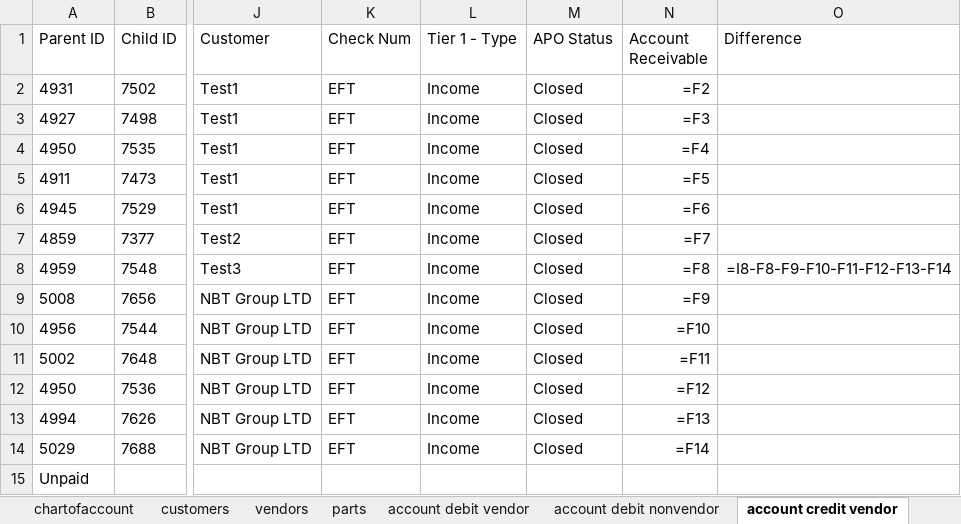
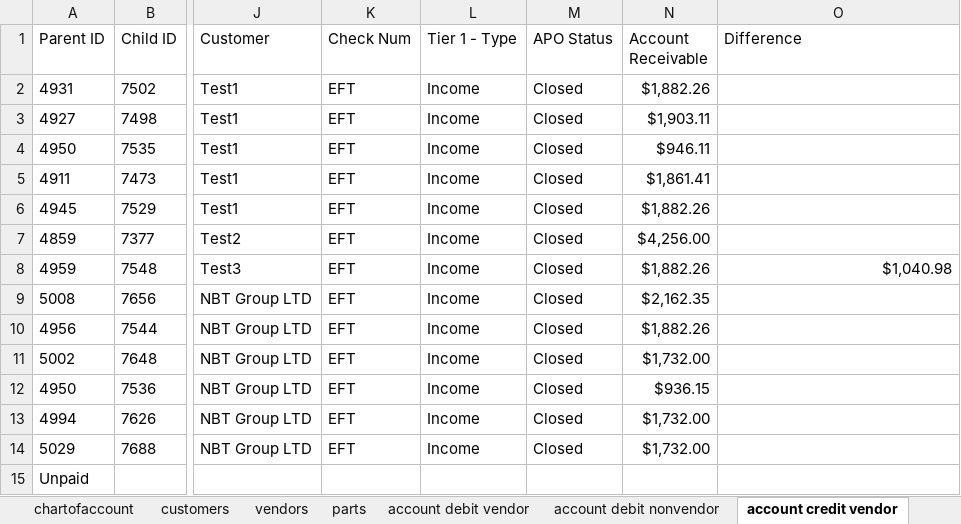
Before and after one commit to PNWCS/QB_Connector_Customer_Python_Fall_2025, an Excel workbook: company_data.xlsx, sheet account credit vendor, drawn as a sheet; only a part is shown, gaps mark what is left out; values as stored, in another font and other column widths than the file's, no borders; formulas without a stored value are shown as written; the diff names each change by its address in the sheet, - before the commit and + after, or states it on an @@ line.

```diff
--- a/company_data.xlsx (sheet account credit vendor)
+++ b/company_data.xlsx (sheet account credit vendor)
-N2 (Account Receivable): =F2
+N2 (Account Receivable): $1,882.26
-N3 (Account Receivable): =F3
+N3 (Account Receivable): $1,903.11
-N4 (Account Receivable): =F4
+N4 (Account Receivable): $946.11
-N5 (Account Receivable): =F5
+N5 (Account Receivable): $1,861.41
-N6 (Account Receivable): =F6
+N6 (Account Receivable): $1,882.26
-N7 (Account Receivable): =F7
+N7 (Account Receivable): $4,256.00
-N8 (Account Receivable): =F8
+N8 (Account Receivable): $1,882.26
-O8 (Difference): =I8-F8-F9-F10-F11-F12-F13-F14
+O8 (Difference): $1,040.98
-N9 (Account Receivable): =F9
+N9 (Account Receivable): $2,162.35
-N10 (Account Receivable): =F10
+N10 (Account Receivable): $1,882.26
-N11 (Account Receivable): =F11
+N11 (Account Receivable): $1,732.00
-N12 (Account Receivable): =F12
+N12 (Account Receivable): $936.15
-N13 (Account Receivable): =F13
+N13 (Account Receivable): $1,732.00
-N14 (Account Receivable): =F14
+N14 (Account Receivable): $1,732.00
```
Also changed, not shown: sheet account credit nonvendor, sheet account debit vendor, sheet customers, sheet account debit nonvendor, 3 other files.
